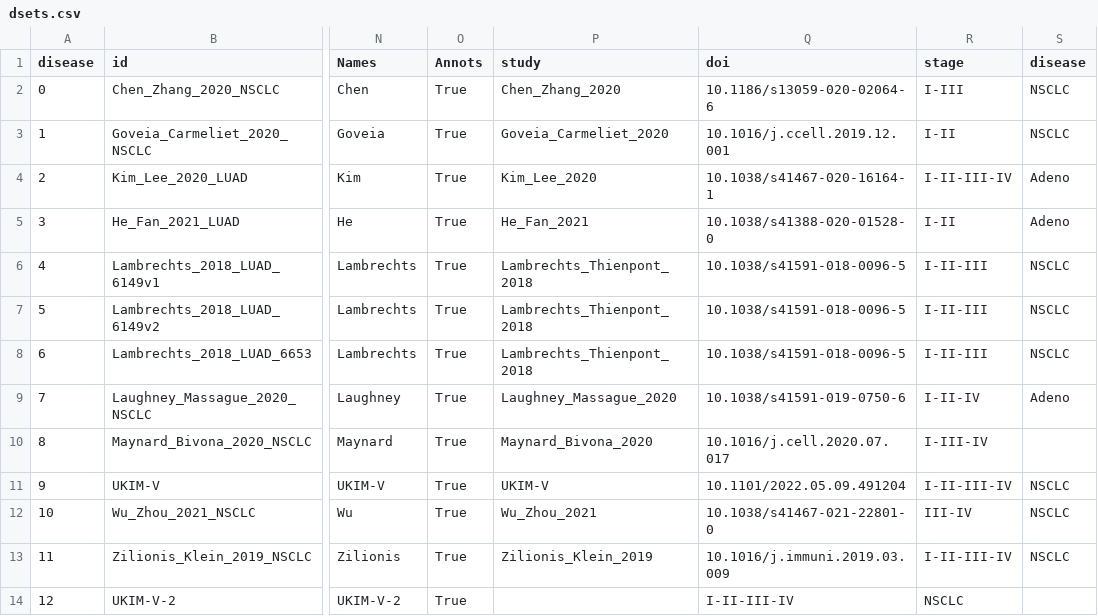
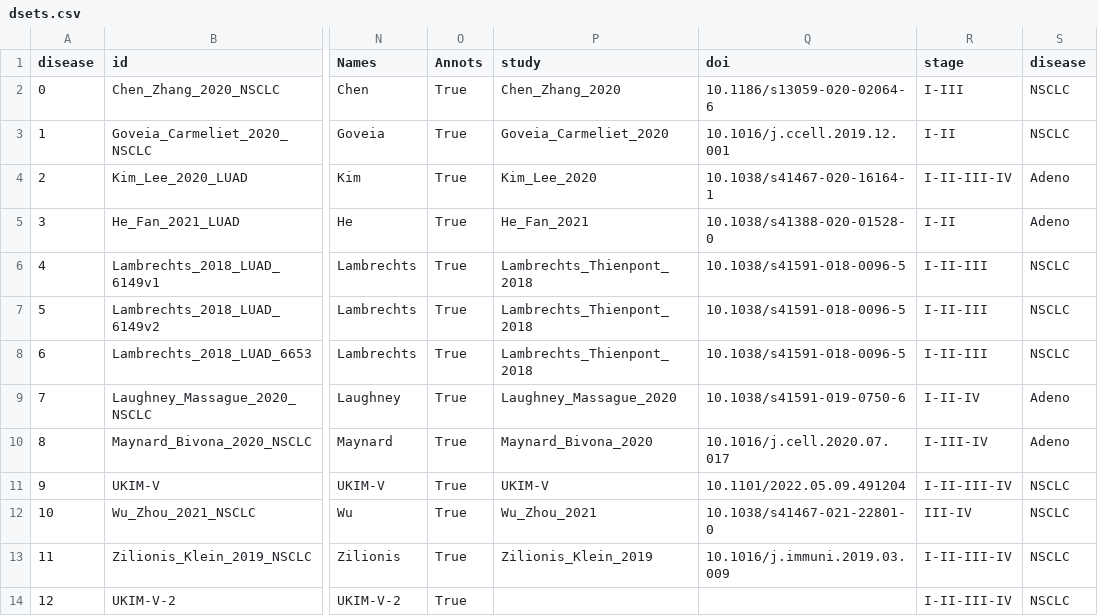
Before and after one commit to epaaso/sc-luca-explore, a CSV file: metadata/dsets.csv, drawn as a sheet; only a part is shown, gaps mark what is left out; the diff names each change by its address in the sheet, - before the commit and + after, or states it on an @@ line.

Commit message:
fix dsets

```diff
--- a/metadata/dsets.csv
+++ b/metadata/dsets.csv
-S10 (disease): (empty)
+S10 (disease): Adeno
-Q14 (doi): I-II-III-IV
+Q14 (doi): (empty)
-R14 (stage): NSCLC
+R14 (stage): I-II-III-IV
-S14 (disease): (empty)
+S14 (disease): NSCLC
```
